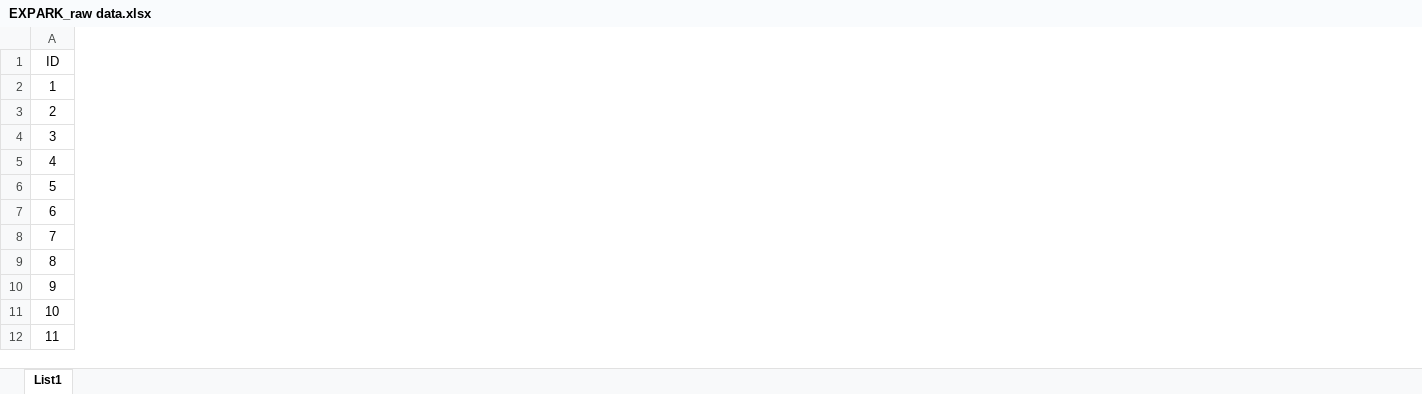
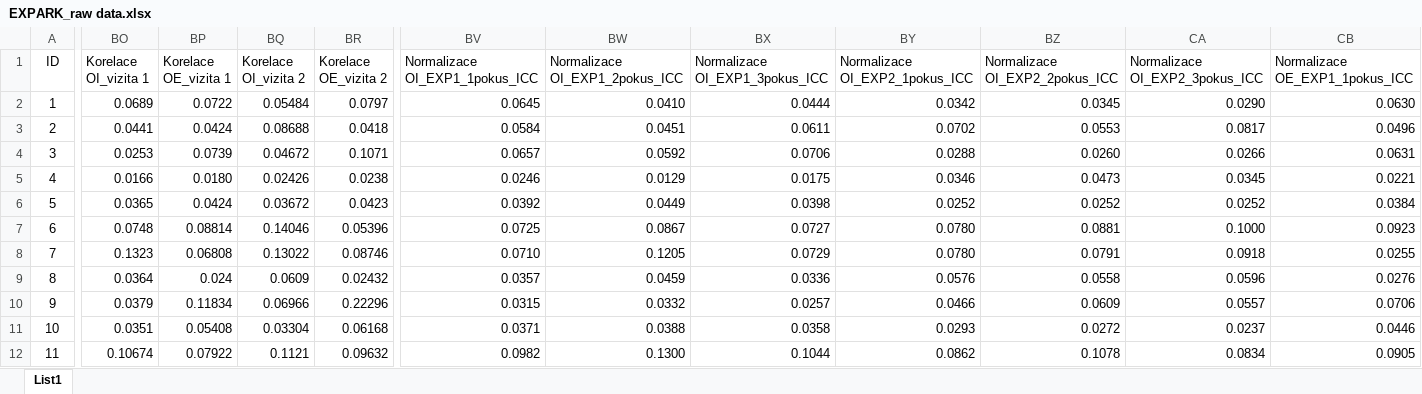
Before and after one commit to Neurorehab9/EXPARK, an Excel workbook: EXPARK_raw data.xlsx, sheet List1, drawn as a sheet; only a part is shown, gaps mark what is left out; values as stored, in another font and other column widths than the file's, no borders; the diff covers the shown part only; the diff names each change by its address in the sheet, - before the commit and + after, or states it on an @@ line.

Commit message:
Add files via upload

```diff
--- a/EXPARK_raw data.xlsx (sheet List1)
+++ b/EXPARK_raw data.xlsx (sheet List1)
+column BO (Korelace OI_vizita 1), rows 2-12: 0.0689 | 0.0441 | 0.0253 | 0.0166 | 0.0365 | 0.0748 | 0.1323 | 0.0364 | 0.0379 | 0.0351 | 0.10674
+column BP (Korelace OE_vizita 1), rows 2-12: 0.0722 | 0.0424 | 0.0739 | 0.0180 | 0.0424 | 0.08814 | 0.06808 | 0.024 | 0.11834 | 0.05408 | 0.07922
+column BQ (Korelace OI_vizita 2), rows 2-12: 0.05484 | 0.08688 | 0.04672 | 0.02426 | 0.03672 | 0.14046 | 0.13022 | 0.0609 | 0.06966 | 0.03304 | 0.1121
+column BR (Korelace OE_vizita 2), rows 2-12: 0.0797 | 0.0418 | 0.1071 | 0.0238 | 0.0423 | 0.05396 | 0.08746 | 0.02432 | 0.22296 | 0.06168 | 0.09632
+column BV (Normalizace OI_EXP1_1pokus_ICC), rows 2-12: 0.0645 | 0.0584 | 0.0657 | 0.0246 | 0.0392 | 0.0725 | 0.0710 | 0.0357 | 0.0315 | 0.0371 | 0.0982
+column BW (Normalizace OI_EXP1_2pokus_ICC), rows 2-12: 0.0410 | 0.0451 | 0.0592 | 0.0129 | 0.0449 | 0.0867 | 0.1205 | 0.0459 | 0.0332 | 0.0388 | 0.1300
+column BX (Normalizace OI_EXP1_3pokus_ICC), rows 2-12: 0.0444 | 0.0611 | 0.0706 | 0.0175 | 0.0398 | 0.0727 | 0.0729 | 0.0336 | 0.0257 | 0.0358 | 0.1044
+column BY (Normalizace OI_EXP2_1pokus_ICC), rows 2-12: 0.0342 | 0.0702 | 0.0288 | 0.0346 | 0.0252 | 0.0780 | 0.0780 | 0.0576 | 0.0466 | 0.0293 | 0.0862
+column BZ (Normalizace OI_EXP2_2pokus_ICC), rows 2-12: 0.0345 | 0.0553 | 0.0260 | 0.0473 | 0.0252 | 0.0881 | 0.0791 | 0.0558 | 0.0609 | 0.0272 | 0.1078
+column CA (Normalizace OI_EXP2_3pokus_ICC), rows 2-12: 0.0290 | 0.0817 | 0.0266 | 0.0345 | 0.0252 | 0.1000 | 0.0918 | 0.0596 | 0.0557 | 0.0237 | 0.0834
+column CB (Normalizace OE_EXP1_1pokus_ICC), rows 2-12: 0.0630 | 0.0496 | 0.0631 | 0.0221 | 0.0384 | 0.0923 | 0.0255 | 0.0276 | 0.0706 | 0.0446 | 0.0905
```
Also changed, not shown: 55 added rows and 12 added columns elsewhere in this sheet.
